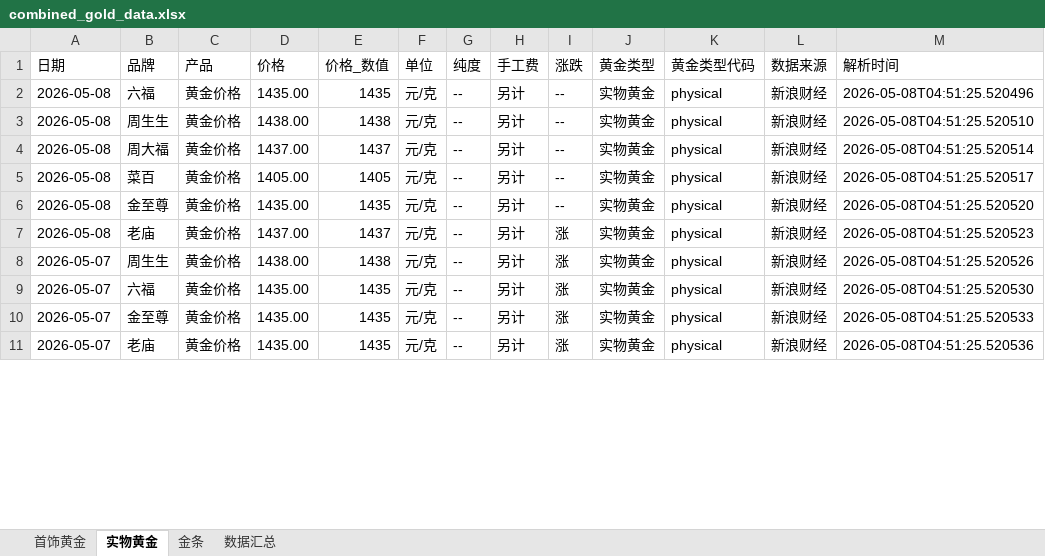
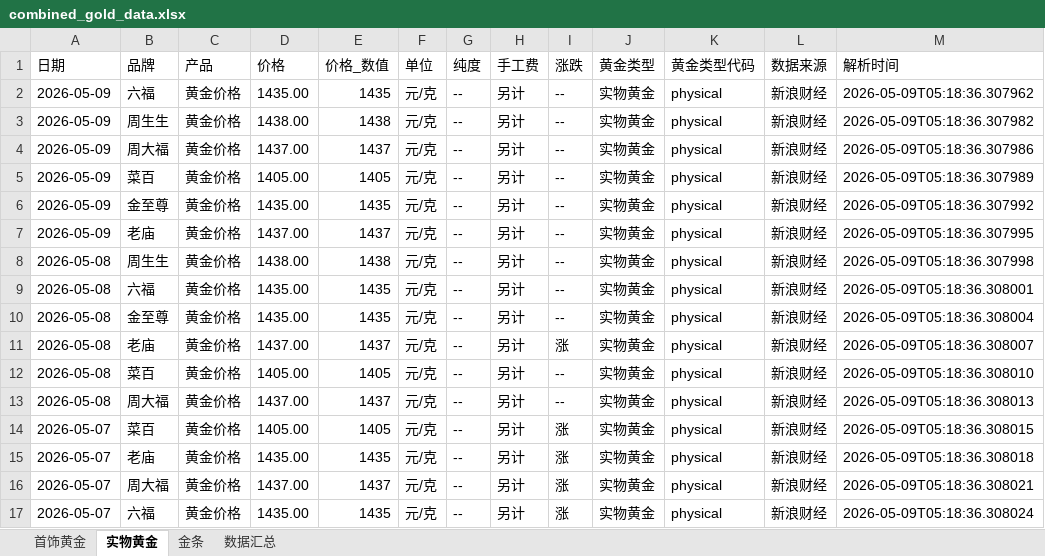
Before and after one commit to chengazhen/python-gold, an Excel workbook: combined_gold_data.xlsx, sheet 实物黄金, drawn as a sheet; only a part is shown; values as stored, in another font and other column widths than the file's, no borders; addresses are those after the commit; the diff covers the shown part only; the diff names each change by its address in the sheet, - before the commit and + after, or states it on an @@ line.

```diff
--- a/combined_gold_data.xlsx (sheet 实物黄金)
+++ b/combined_gold_data.xlsx (sheet 实物黄金)
-A2:A3 (日期): 2026-05-08
+A2:A3 (日期): 2026-05-09
-M2 (解析时间): 2026-05-08T04:51:25.520496
+M2 (解析时间): 2026-05-09T05:18:36.307962
-M3 (解析时间): 2026-05-08T04:51:25.520510
+M3 (解析时间): 2026-05-09T05:18:36.307982
+row 4: 2026-05-09 | 周大福 | 黄金价格 | 1437.00 | 1437 | 元/克 | -- | 另计 | -- | 实物黄金 | physical | 新浪财经 | 2026-05-09T05:18:36.307986
+row 5: 2026-05-09 | 菜百 | 黄金价格 | 1405.00 | 1405 | 元/克 | -- | 另计 | -- | 实物黄金 | physical | 新浪财经 | 2026-05-09T05:18:36.307989
+row 6: 2026-05-09 | 金至尊 | 黄金价格 | 1435.00 | 1435 | 元/克 | -- | 另计 | -- | 实物黄金 | physical | 新浪财经 | 2026-05-09T05:18:36.307992
+row 7: 2026-05-09 | 老庙 | 黄金价格 | 1437.00 | 1437 | 元/克 | -- | 另计 | -- | 实物黄金 | physical | 新浪财经 | 2026-05-09T05:18:36.307995
-B8 (品牌): 周大福
+B8 (品牌): 周生生
-D8 (价格): 1437.00
+D8 (价格): 1438.00
-E8 (价格_数值): 1437
+E8 (价格_数值): 1438
-M8 (解析时间): 2026-05-08T04:51:25.520514
+M8 (解析时间): 2026-05-09T05:18:36.307998
-B9 (品牌): 菜百
+B9 (品牌): 六福
-D9 (价格): 1405.00
+D9 (价格): 1435.00
-E9 (价格_数值): 1405
+E9 (价格_数值): 1435
-M9 (解析时间): 2026-05-08T04:51:25.520517
+M9 (解析时间): 2026-05-09T05:18:36.308001
-M10 (解析时间): 2026-05-08T04:51:25.520520
+M10 (解析时间): 2026-05-09T05:18:36.308004
-M11 (解析时间): 2026-05-08T04:51:25.520523
+M11 (解析时间): 2026-05-09T05:18:36.308007
+row 12: 2026-05-08 | 菜百 | 黄金价格 | 1405.00 | 1405 | 元/克 | -- | 另计 | -- | 实物黄金 | physical | 新浪财经 | 2026-05-09T05:18:36.308010
+row 13: 2026-05-08 | 周大福 | 黄金价格 | 1437.00 | 1437 | 元/克 | -- | 另计 | -- | 实物黄金 | physical | 新浪财经 | 2026-05-09T05:18:36.308013
-B14 (品牌): 周生生
+B14 (品牌): 菜百
-D14 (价格): 1438.00
+D14 (价格): 1405.00
-E14 (价格_数值): 1438
+E14 (价格_数值): 1405
-M14 (解析时间): 2026-05-08T04:51:25.520526
+M14 (解析时间): 2026-05-09T05:18:36.308015
-B15 (品牌): 六福
+B15 (品牌): 老庙
-M15 (解析时间): 2026-05-08T04:51:25.520530
+M15 (解析时间): 2026-05-09T05:18:36.308018
-B16 (品牌): 金至尊
+B16 (品牌): 周大福
-D16 (价格): 1435.00
+D16 (价格): 1437.00
-E16 (价格_数值): 1435
+E16 (价格_数值): 1437
-M16 (解析时间): 2026-05-08T04:51:25.520533
+M16 (解析时间): 2026-05-09T05:18:36.308021
-B17 (品牌): 老庙
+B17 (品牌): 六福
-M17 (解析时间): 2026-05-08T04:51:25.520536
+M17 (解析时间): 2026-05-09T05:18:36.308024
```
Also changed, not shown: 1 added row, 7 removed rows and 111 edited cells elsewhere in this sheet, sheet 金条, sheet 首饰黄金, sheet 数据汇总, gold_bar_latest.xlsx, jewelry_gold_latest.xlsx, 10 other files.
